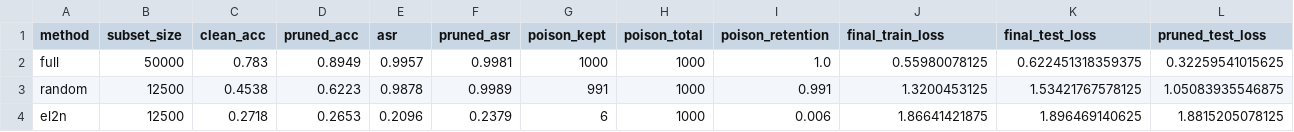
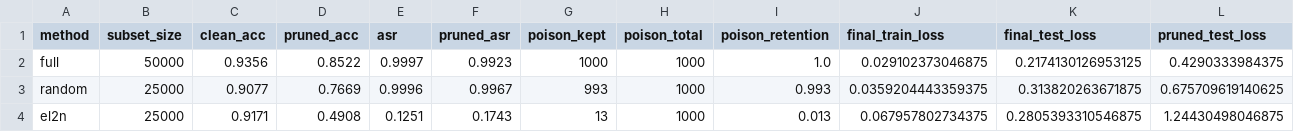
Before and after one commit to sarthikac/cs260d_final_project_pruning_poisoning, a CSV file: backdoor_results_prototype.csv, drawn as a sheet; only a part is shown; the diff covers the shown part only.

Commit message:
full epoch train

```diff
--- a/backdoor_results_prototype.csv
+++ b/backdoor_results_prototype.csv
@@ -1,4 +1,4 @@
 method,subset_size,clean_acc,pruned_acc,asr,pruned_asr,poison_kept,poison_total,poison_retention,final_train_loss,final_test_loss,pruned_test_loss
-full,50000,0.783,0.8949,0.9957,0.9981,1000,1000,1.0,0.55980078125,0.622451318359375,0.32259541015625
-random,12500,0.4538,0.6223,0.9878,0.9989,991,1000,0.991,1.3200453125,1.53421767578125,1.05083935546875
-el2n,12500,0.2718,0.2653,0.2096,0.2379,6,1000,0.006,1.86641421875,1.896469140625,1.8815205078125
+full,50000,0.9356,0.8522,0.9997,0.9923,1000,1000,1.0,0.029102373046875,0.2174130126953125,0.4290333984375
+random,25000,0.9077,0.7669,0.9996,0.9967,993,1000,0.993,0.0359204443359375,0.313820263671875,0.675709619140625
+el2n,25000,0.9171,0.4908,0.1251,0.1743,13,1000,0.013,0.067957802734375,0.2805393310546875,1.24430498046875
```
Also changed, not shown: 20 edited cells elsewhere in this file, 2 other files.
